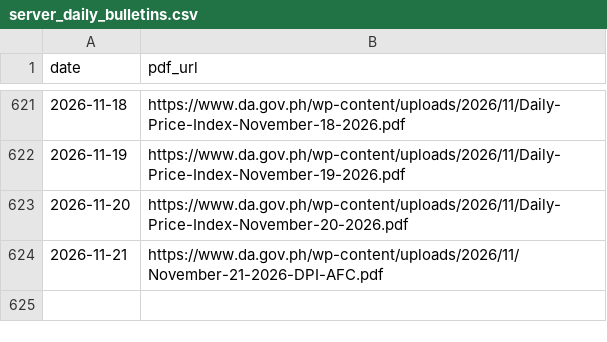
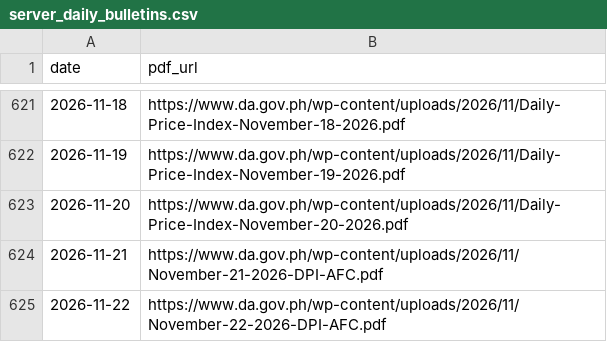
Before and after one commit to LeinnarF/Philippine-Commodity-Price-Tracker, a CSV file: data/server_daily_bulletins.csv, drawn as a sheet; only a part is shown, gaps mark what is left out; the diff names each change by its address in the sheet, - before the commit and + after, or states it on an @@ line.

```diff
--- a/data/server_daily_bulletins.csv
+++ b/data/server_daily_bulletins.csv
+row 625: 2026-11-22 | https://www.da.gov.ph/wp-content/uploads/2026/11/November-22-2026-DPI-AFC.pdf
```
Also changed, not shown: data/pipeline_execution_logs.csv, 1 other file.
